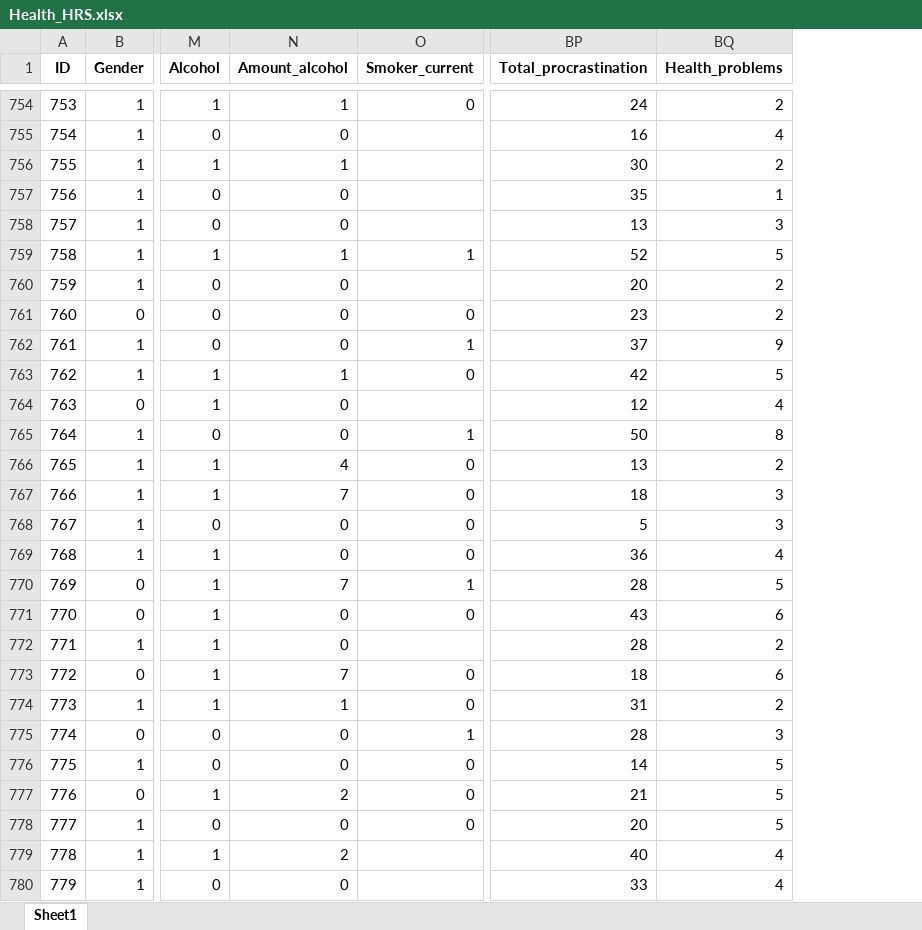
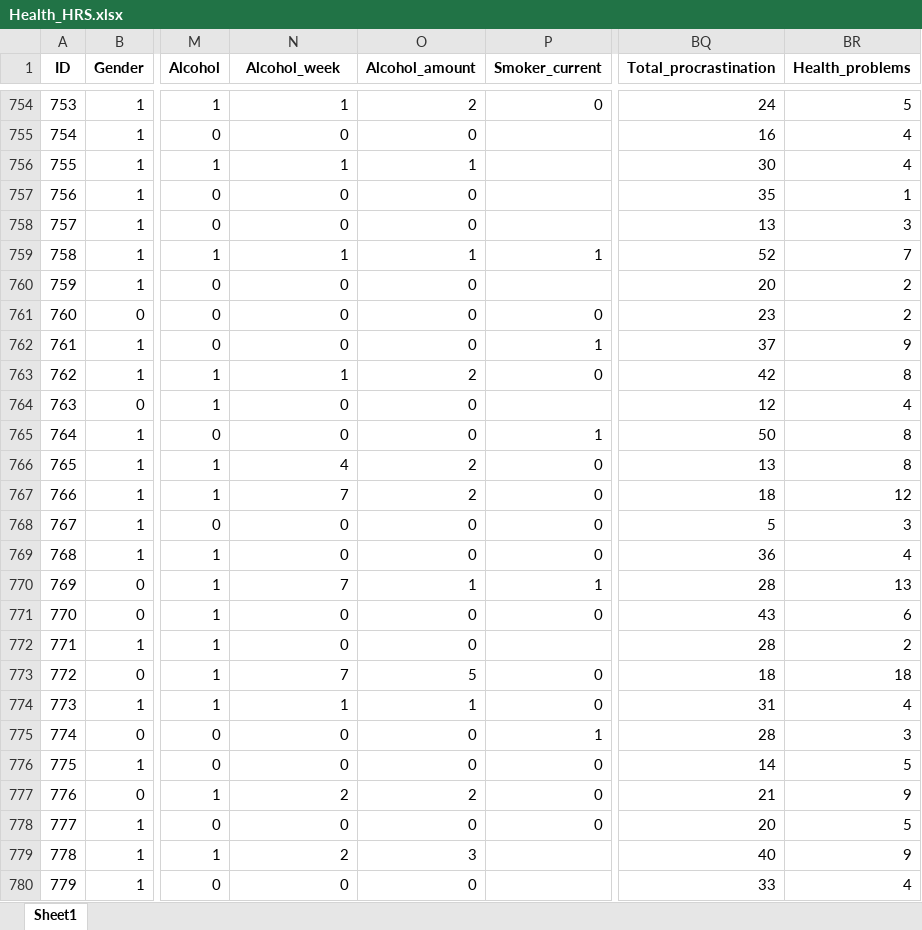
Before and after one commit to C-Monaghan/Procrastination_Health, an Excel workbook: 01__Data/02__Processed/Health_HRS.xlsx, sheet Sheet1, drawn as a sheet; only a part is shown, gaps mark what is left out; values as stored, in another font and other column widths than the file's, no borders; addresses are those after the commit; the diff covers the shown part only; the diff names each change by its address in the sheet, - before the commit and + after, or states it on an @@ line.

```diff
--- a/01__Data/02__Processed/Health_HRS.xlsx (sheet Sheet1)
+++ b/01__Data/02__Processed/Health_HRS.xlsx (sheet Sheet1)
+column O (Alcohol_amount), rows 754-780: 2 | 0 | 1 | 0 | 0 | 1 | 0 | 0 | 0 | 2 | 0 | 0 | 2 | 2 | 0 | 0 | 1 | 0 | 0 | 5 | 1 | 0 | 0 | 2 | 0 | 3 | 0
-N1: Amount_alcohol
+N1: Alcohol_week
-BR754 (Health_problems): 2
+BR754 (Health_problems): 5
-BR756 (Health_problems): 2
+BR756 (Health_problems): 4
-BR759 (Health_problems): 5
+BR759 (Health_problems): 7
-BR763 (Health_problems): 5
+BR763 (Health_problems): 8
-BR766 (Health_problems): 2
+BR766 (Health_problems): 8
-BR767 (Health_problems): 3
+BR767 (Health_problems): 12
-BR770 (Health_problems): 5
+BR770 (Health_problems): 13
-BR773 (Health_problems): 6
+BR773 (Health_problems): 18
-BR774 (Health_problems): 2
+BR774 (Health_problems): 4
-BR777 (Health_problems): 5
+BR777 (Health_problems): 9
-BR779 (Health_problems): 4
+BR779 (Health_problems): 9
```
Also changed, not shown: 530 edited cells elsewhere in this sheet.
